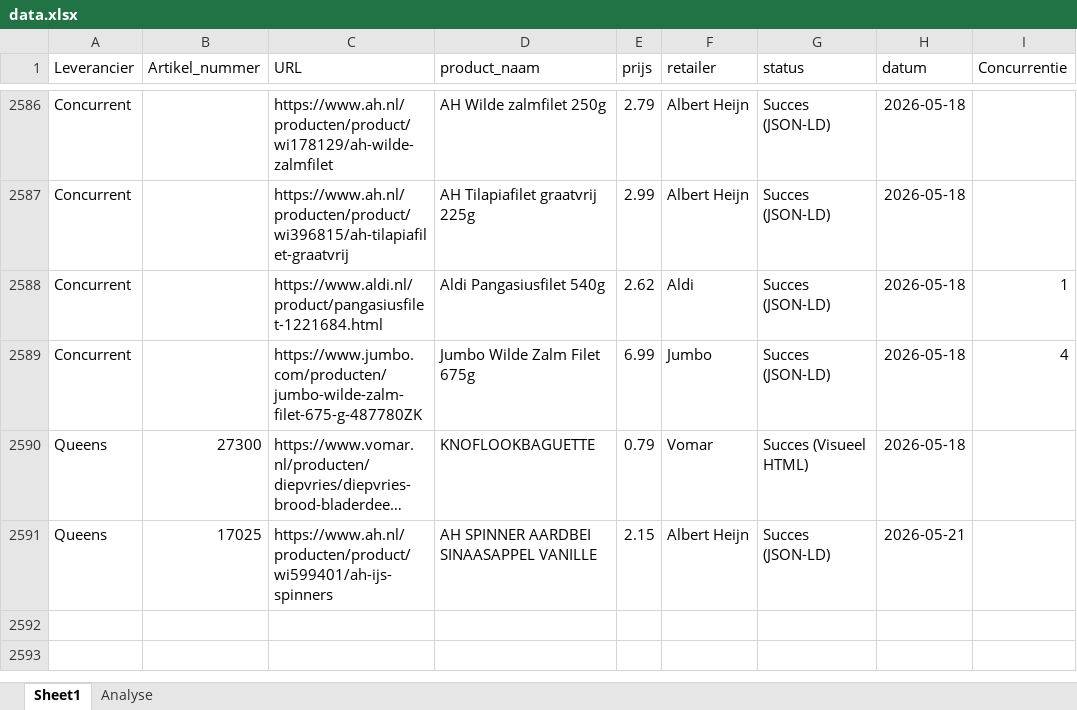
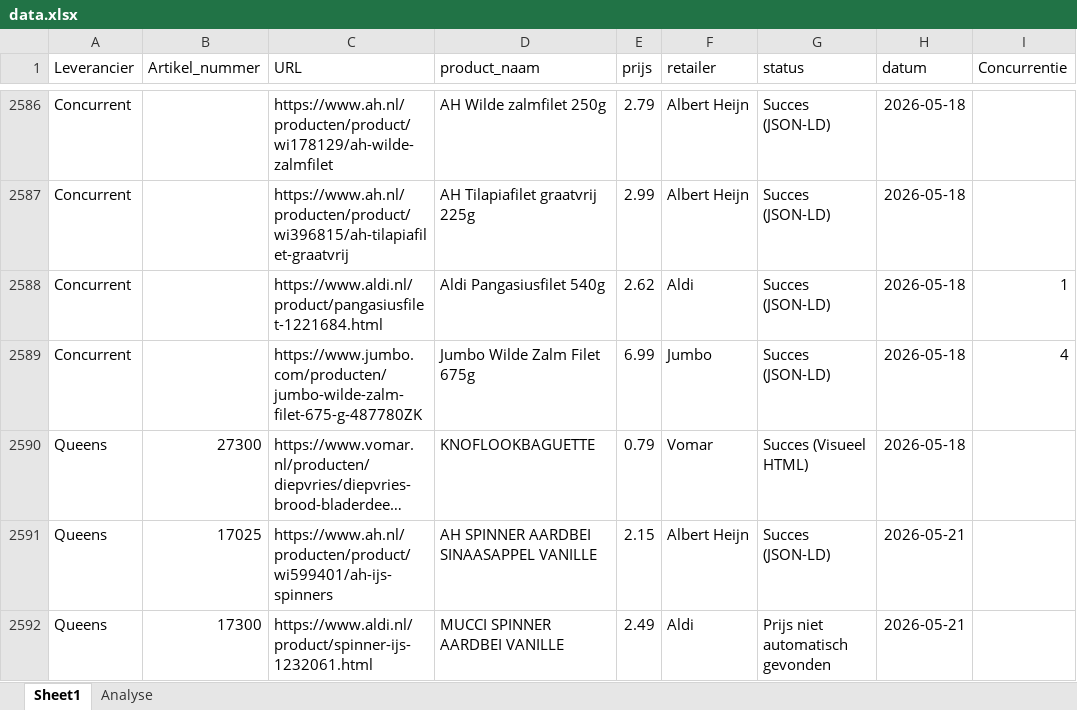
Before and after one commit to gijsbertvandeweg-stack/qp-price-monitor, an Excel workbook: data.xlsx, sheet Sheet1, drawn as a sheet; only a part is shown, gaps mark what is left out; long unchanged cells end in …; values as stored, in another font and other column widths than the file's, no borders; table styles not drawn; the diff names each change by its address in the sheet, - before the commit and + after, or states it on an @@ line.

Commit message:
Nieuw product toegevoegd via app - 2026-05-21

```diff
--- a/data.xlsx (sheet Sheet1)
+++ b/data.xlsx (sheet Sheet1)
+row 2592: Queens | 17300 | https://www.aldi.nl/product/spinner-ijs-1232061.html | MUCCI SPINNER AARDBEI VANILLE | 2.49 | Aldi | Prijs niet automatisch gevonden | 2026-05-21
```
